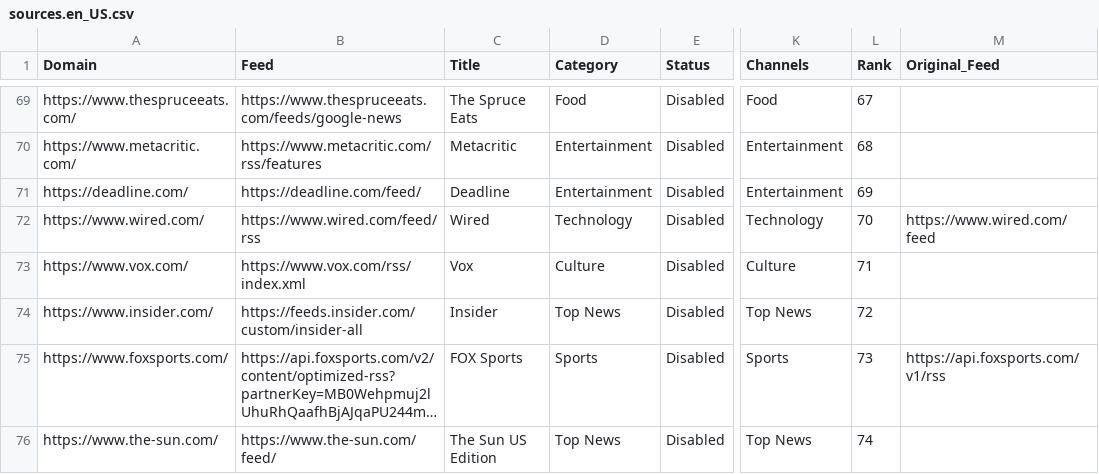
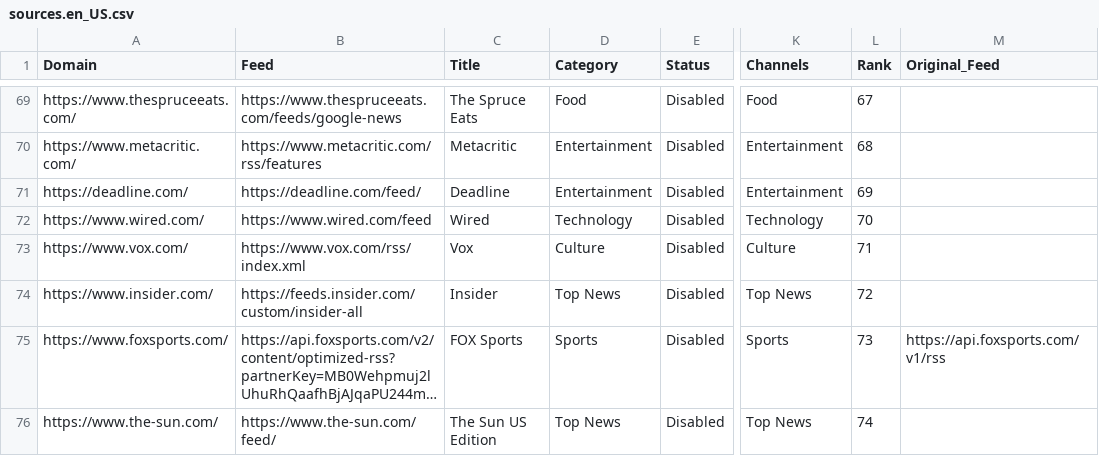
Before and after one commit to seanpm2001/news-aggregator, a CSV file: sources.en_US.csv, drawn as a sheet; only a part is shown, gaps mark what is left out; long unchanged cells end in …; the diff names each change by its address in the sheet, - before the commit and + after, or states it on an @@ line.

```diff
--- a/sources.en_US.csv
+++ b/sources.en_US.csv
-B72 (Feed): https://www.wired.com/feed/rss
+B72 (Feed): https://www.wired.com/feed
-M72 (Original_Feed): https://www.wired.com/feed
+M72 (Original_Feed): (empty)
```
Also changed, not shown: sources.en_CA.csv, sources.en_UK.csv.
